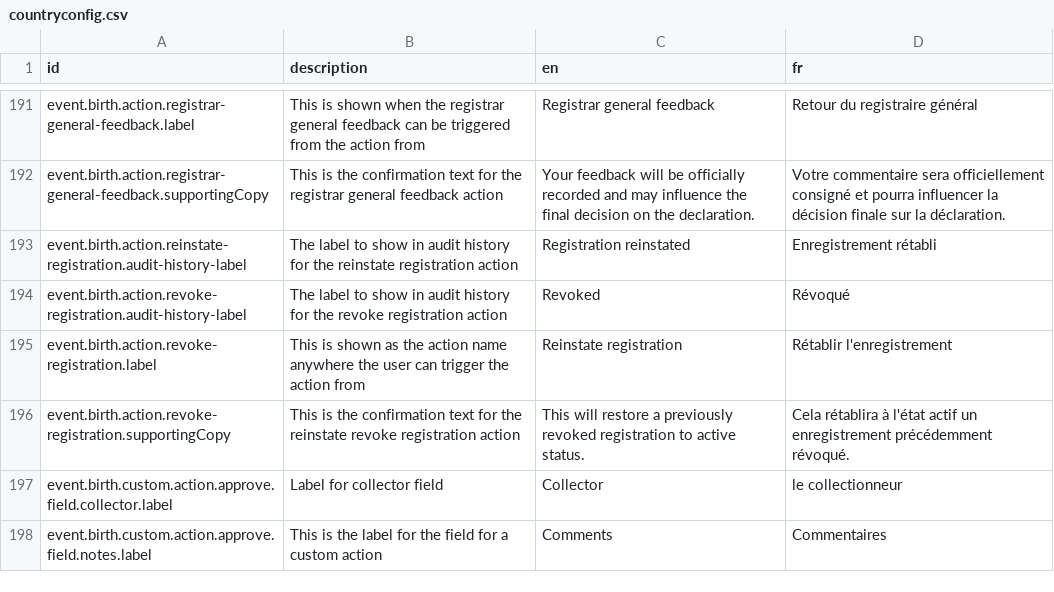
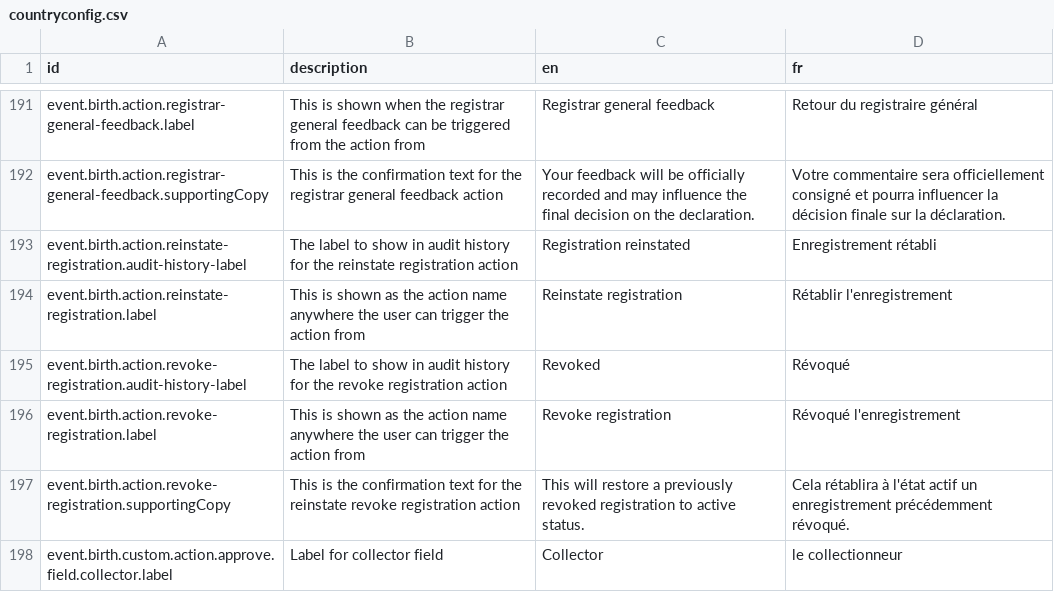
Before and after one commit to opencrvs/opencrvs-core, a CSV file: packages/countryconfig-template/src/translations/countryconfig.csv, drawn as a sheet; only a part is shown, gaps mark what is left out; the shorter side is filled out with more unchanged rows.

Commit message:
fix: translations

```diff
--- a/packages/countryconfig-template/src/translations/countryconfig.csv
+++ b/packages/countryconfig-template/src/translations/countryconfig.csv
@@ -193,4 +193,5 @@ event.birth.action.registrar-general-feedback.supportingCopy,This is the confirm
 event.birth.action.reinstate-registration.audit-history-label,The label to show in audit history for the reinstate registration action,Registration reinstated,Enregistrement rétabli
+event.birth.action.reinstate-registration.label,This is shown as the action name anywhere the user can trigger the action from,Reinstate registration,Rétablir l'enregistrement
 event.birth.action.revoke-registration.audit-history-label,The label to show in audit history for the revoke registration action,Revoked,Révoqué
-event.birth.action.revoke-registration.label,This is shown as the action name anywhere the user can trigger the action from,Reinstate registration,Rétablir l'enregistrement
+event.birth.action.revoke-registration.label,This is shown as the action name anywhere the user can trigger the action from,Revoke registration,Révoqué l'enregistrement
 event.birth.action.revoke-registration.supportingCopy,This is the confirmation text for the reinstate revoke registration action,This will restore a previously revoked registration to active status.,Cela rétablira à l'état actif un enregistrement précédemment révoqué.
```
Also changed, not shown: packages/testland/src/translations/countryconfig.csv, 2 other files.
